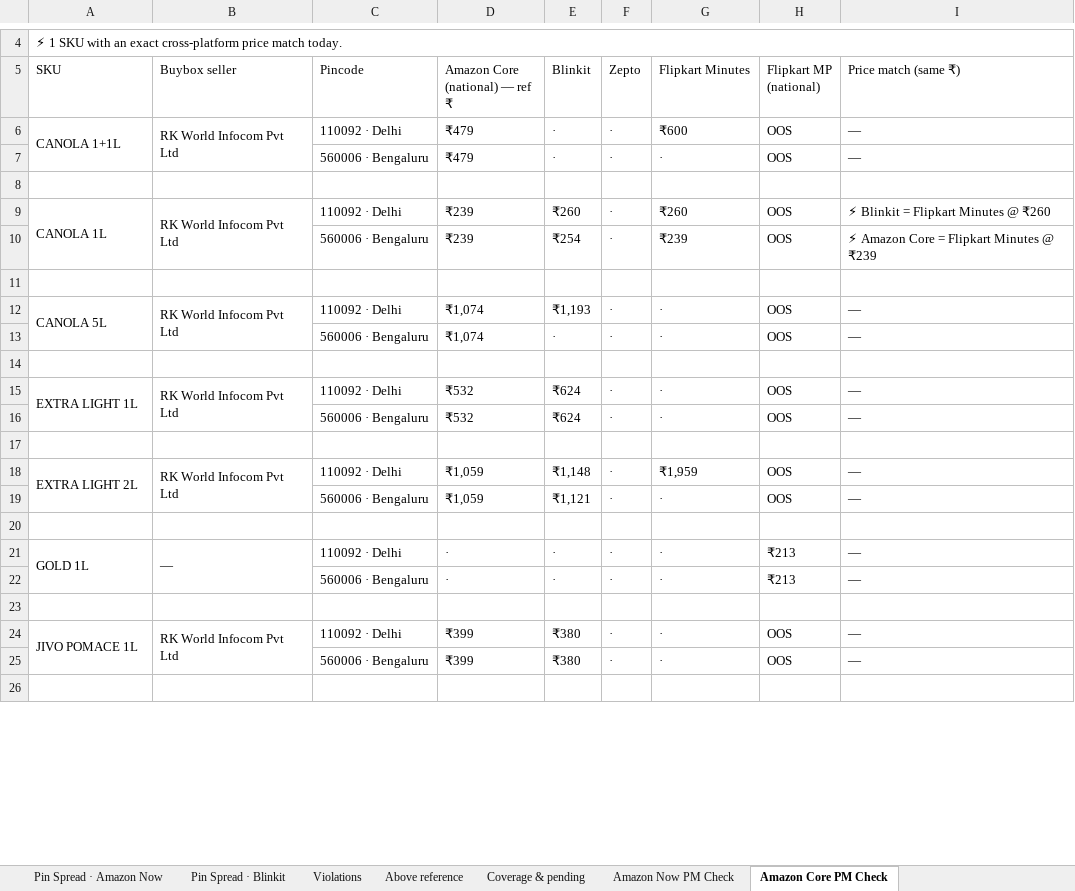
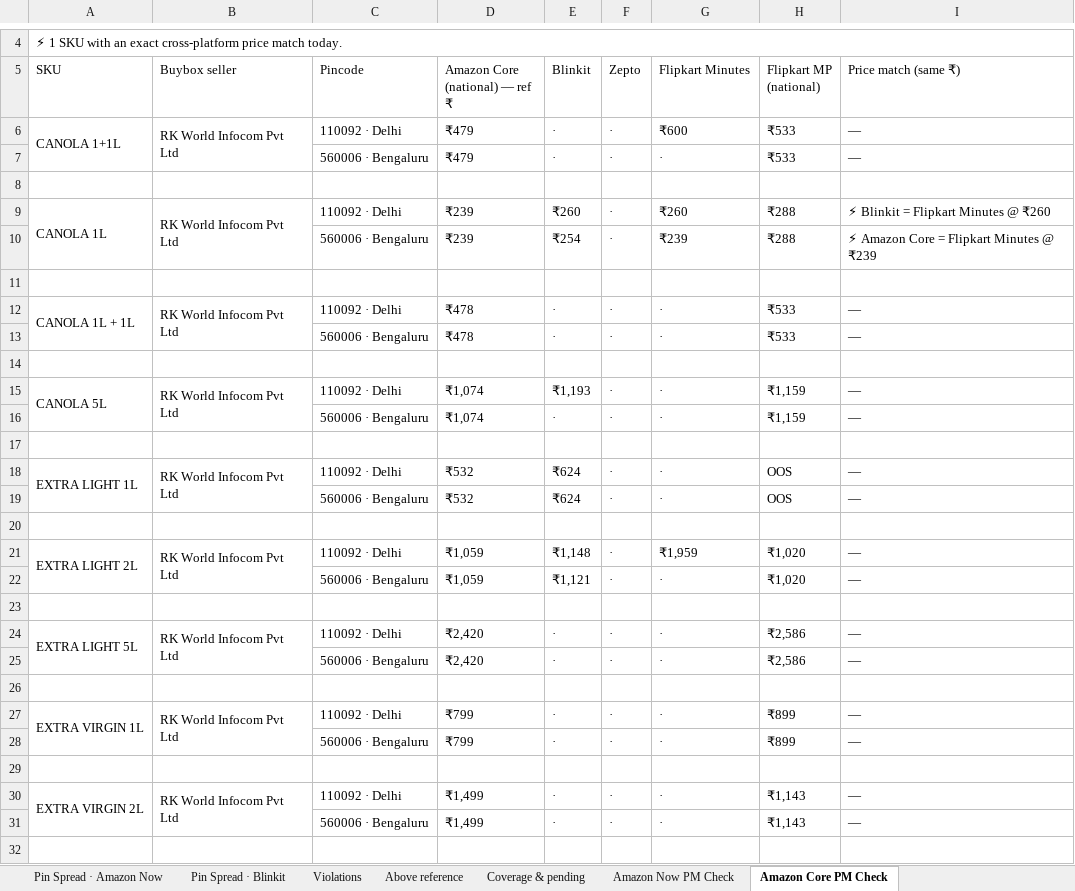
Before and after one commit to daman8271/sending-excel, an Excel workbook: Jivo-Price-Match-2026-08-10.xlsx, sheet Amazon Core PM Check, drawn as a sheet; only a part is shown, gaps mark what is left out; values as stored, in another font and other column widths than the file's, no cell formats; addresses are those after the commit; the diff covers the shown part only; the diff names each change by its address in the sheet, - before the commit and + after, or states it on an @@ line.

Commit message:
2026-08-10 — 13 Excel report(s)
Competitor-Price-Watch-AllQcomm-2026-08-10.xlsx,Competitor-Price-Watch-Amazon-Fresh-2026-08-10.xlsx Competitor-Price-Watch-Amazon-Now-2026-08-10.xlsx,Jivo-Amazon-Live-Report-2026-08-10.xlsx Jivo-AmazonFresh-Live-Report-2026-08-10.xlsx,Jivo-AmazonNow-Live-Report-2026-08-10.xlsx Jivo-BigBasket-Pincode-Report-2026-08-10.xlsx,Jivo-Blinkit-Live-Report-2026-08-10.xlsx Jivo-Blinkit-Not-Listed-Pincodes-2026-08-10.xlsx,Jivo-Flipkart-Live-Report-2026-08-10.xlsx Jivo-FlipkartMinutes-Live-Report-2026-08-10.xlsx,Jivo-Price-Match-2026-08-10.xlsx Jivo-SwiggyInstamart-Live-Report-2026-08-10.xlsx

```diff
--- a/Jivo-Price-Match-2026-08-10.xlsx (sheet Amazon Core PM Check)
+++ b/Jivo-Price-Match-2026-08-10.xlsx (sheet Amazon Core PM Check)
-H6:H7 (Flipkart MP (national)): OOS
+H6:H7 (Flipkart MP (national)): ₹533
-H9:H10 (Flipkart MP (national)): OOS
+H9:H10 (Flipkart MP (national)): ₹288
+row 12: CANOLA 1L + 1L | RK World Infocom Pvt Ltd | 110092 · Delhi | ₹478 | · | · | · | ₹533 | —
+row 13:  |  | 560006 · Bengaluru | ₹478 | · | · | · | ₹533 | —
+row 14: (empty)
-H15:H16 (Flipkart MP (national)): OOS
+H15:H16 (Flipkart MP (national)): ₹1,159
-H21:H22 (Flipkart MP (national)): OOS
+H21:H22 (Flipkart MP (national)): ₹1,020
-A24 (SKU): GOLD 1L
+A24 (SKU): EXTRA LIGHT 5L
-B24 (Buybox seller): —
+B24 (Buybox seller): RK World Infocom Pvt Ltd
-D24:D25 (Amazon Core (national) — ref ₹): ·
+D24:D25 (Amazon Core (national) — ref ₹): ₹2,420
-H24:H25 (Flipkart MP (national)): ₹213
+H24:H25 (Flipkart MP (national)): ₹2,586
-A27 (SKU): JIVO POMACE 1L
+A27 (SKU): EXTRA VIRGIN 1L
-D27:D28 (Amazon Core (national) — ref ₹): ₹399
+D27:D28 (Amazon Core (national) — ref ₹): ₹799
-E27:E28 (Blinkit): ₹380
+E27:E28 (Blinkit): ·
-H27:H28 (Flipkart MP (national)): OOS
+H27:H28 (Flipkart MP (national)): ₹899
+row 30: EXTRA VIRGIN 2L | RK World Infocom Pvt Ltd | 110092 · Delhi | ₹1,499 | · | · | · | ₹1,143 | —
+row 31:  |  | 560006 · Bengaluru | ₹1,499 | · | · | · | ₹1,143 | —
+row 32: (empty)
```
Also changed, not shown: 21 added rows and 2 edited cells elsewhere in this sheet, sheet Violations, sheet Coverage & pending, sheet Above reference, sheet Ecom Head, sheet Matrix, cell formats, 3 other files.
